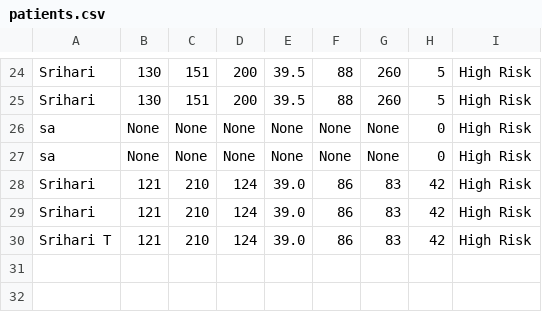
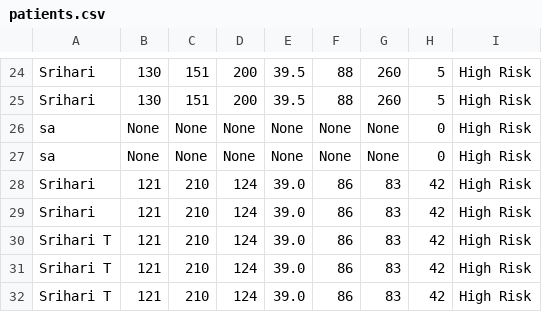
Before and after one commit to mrtsrihari/online-health-risk-prediction, a CSV file: patients.csv, drawn as a sheet; only a part is shown, gaps mark what is left out.

```diff
--- a/patients.csv
+++ b/patients.csv
@@ -30 +30,3 @@ Srihari,121,210,124,39.0,86,83,42,High Risk
 Srihari T,121,210,124,39.0,86,83,42,High Risk
+Srihari T,121,210,124,39.0,86,83,42,High Risk
+Srihari T,121,210,124,39.0,86,83,42,High Risk
```
Also changed, not shown: 3 other files.
